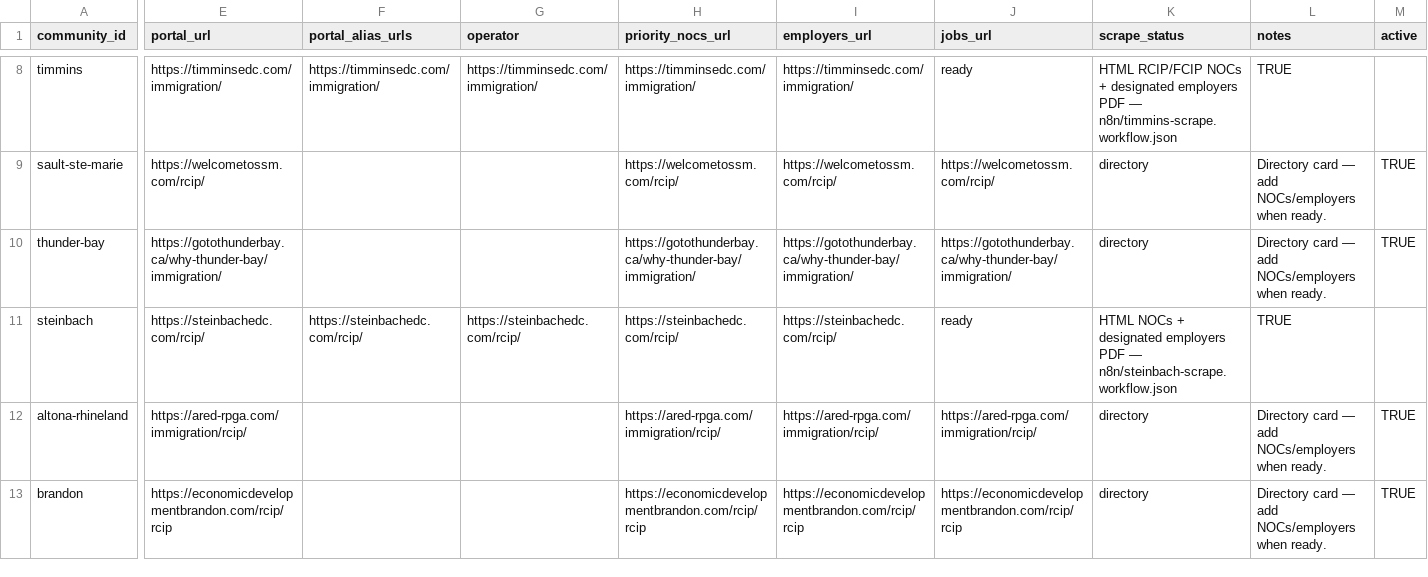
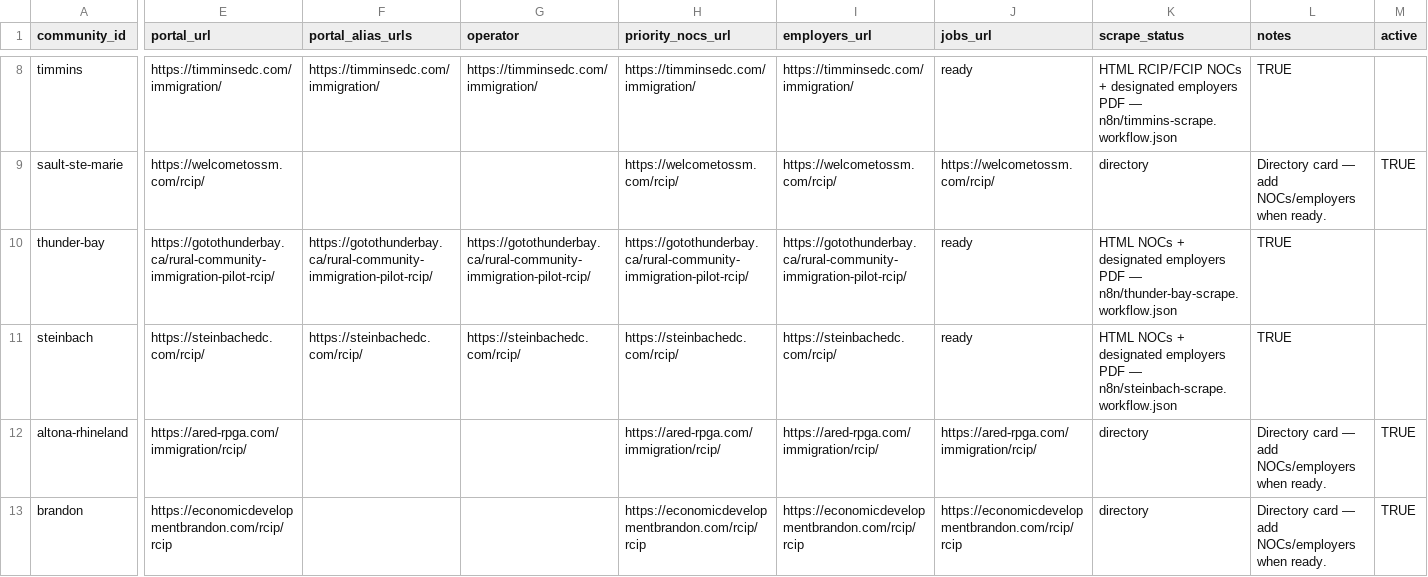
Before and after one commit to thurnix01/canada-noc-carreers, a CSV file: database/communities-seed-all-rcip.csv, drawn as a sheet; only a part is shown, gaps mark what is left out; the diff names each change by its address in the sheet, - before the commit and + after, or states it on an @@ line.

```diff
--- a/database/communities-seed-all-rcip.csv
+++ b/database/communities-seed-all-rcip.csv
-E10 (portal_url): https://gotothunderbay.ca/why-thunder-bay/immigration/
+E10 (portal_url): https://gotothunderbay.ca/rural-community-immigration-pilot-rcip/
-F10 (portal_alias_urls): (empty)
+F10 (portal_alias_urls): https://gotothunderbay.ca/rural-community-immigration-pilot-rcip/
-G10 (operator): (empty)
+G10 (operator): https://gotothunderbay.ca/rural-community-immigration-pilot-rcip/
-H10 (priority_nocs_url): https://gotothunderbay.ca/why-thunder-bay/immigration/
+H10 (priority_nocs_url): https://gotothunderbay.ca/rural-community-immigration-pilot-rcip/
-I10 (employers_url): https://gotothunderbay.ca/why-thunder-bay/immigration/
+I10 (employers_url): https://gotothunderbay.ca/rural-community-immigration-pilot-rcip/
-J10 (jobs_url): https://gotothunderbay.ca/why-thunder-bay/immigration/
+J10 (jobs_url): ready
-K10 (scrape_status): directory
+K10 (scrape_status): HTML NOCs + designated employers PDF — n8n/thunder-bay-scrape.workflow.json
-L10 (notes): Directory card — add NOCs/employers when ready.
+L10 (notes): TRUE
-M10 (active): TRUE
+M10 (active): (empty)
```
Also changed, not shown: 10 other files.
